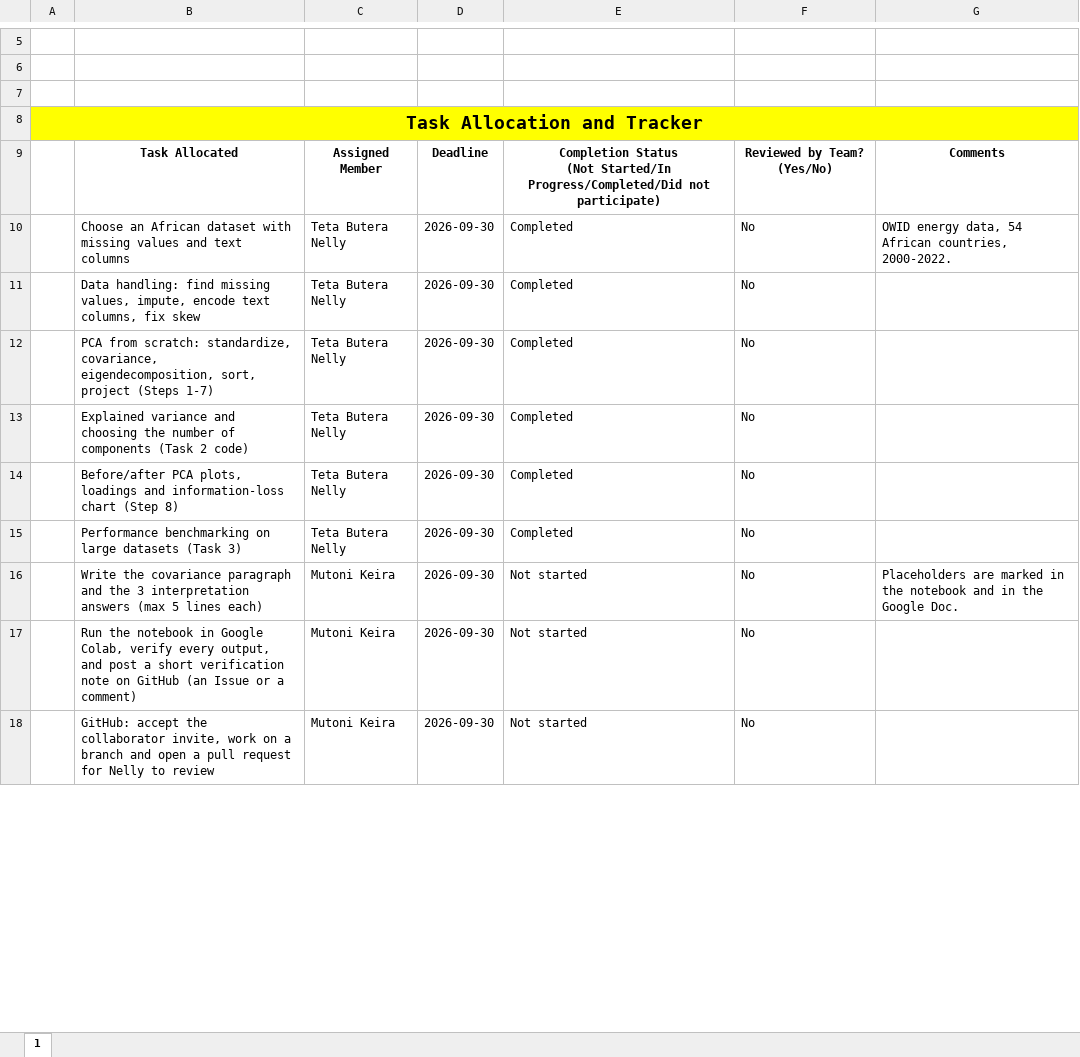
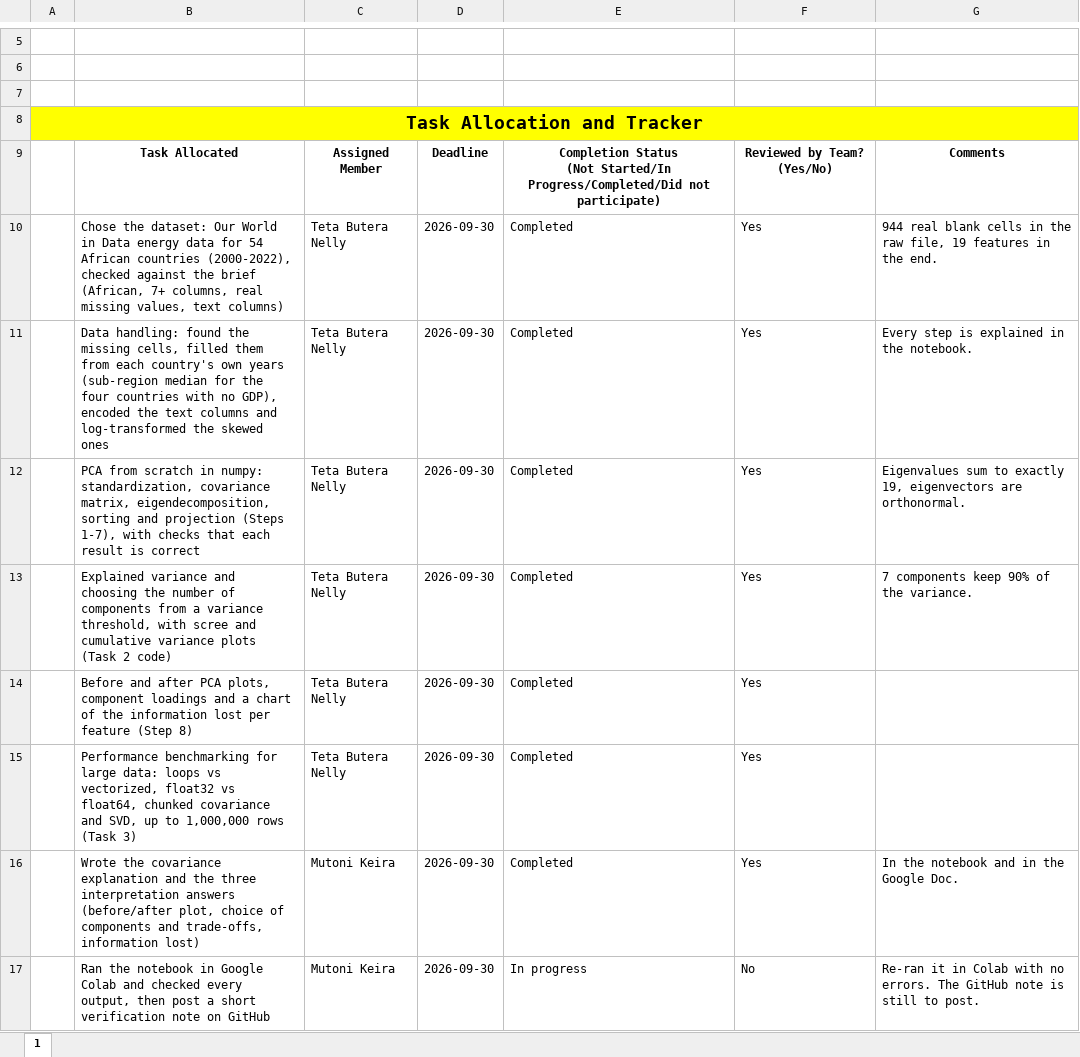
Before and after one commit to nellybutera/pca-african-energy-systems, an Excel workbook: Task_Sheet_PCA_Formative_2_Pair15.xlsx, sheet 1, drawn as a sheet; only a part is shown, gaps mark what is left out; values as stored, in another font and other column widths than the file's, no borders; removed rows and columns are numbered as before the commit, all else as after; the diff covers the shown part only; the diff names each change by its address in the sheet, - before the commit and + after, or states it on an @@ line.

Commit message:
Reword the notebook and README in our own voice, fuller task sheet descriptions

```diff
--- a/Task_Sheet_PCA_Formative_2_Pair15.xlsx (sheet 1)
+++ b/Task_Sheet_PCA_Formative_2_Pair15.xlsx (sheet 1)
-B10: Choose an African dataset with missing values and text columns
+B10: Chose the dataset: Our World in Data energy data for 54 African countries (2000-2022), checked against the brief (African, 7+ columns, real missing values, text columns)
-F10:F15: No
+F10:F15: Yes
-G10: OWID energy data, 54 African countries, 2000-2022.
+G10: 944 real blank cells in the raw file, 19 features in the end.
-B11: Data handling: find missing values, impute, encode text columns, fix skew
+B11: Data handling: found the missing cells, filled them from each country's own years (sub-region median for the four countries with no GDP), encoded the text columns and log-transformed the skewed ones
-G11: (empty)
+G11: Every step is explained in the notebook.
-B12: PCA from scratch: standardize, covariance, eigendecomposition, sort, project (Steps 1-7)
+B12: PCA from scratch in numpy: standardization, covariance matrix, eigendecomposition, sorting and projection (Steps 1-7), with checks that each result is correct
-G12: (empty)
+G12: Eigenvalues sum to exactly 19, eigenvectors are orthonormal.
-B13: …of components (Task 2…
+B13: …of components from a variance threshold, with scree and cumulative variance plots (Task 2…
-G13: (empty)
+G13: 7 components keep 90% of the variance.
-B14: Before/after PCA plots, loadings and information-loss chart (Step 8)
+B14: Before and after PCA plots, component loadings and a chart of the information lost per feature (Step 8)
-B15: Performance benchmarking on large datasets (Task 3)
+B15: Performance benchmarking for large data: loops vs vectorized, float32 vs float64, chunked covariance and SVD, up to 1,000,000 rows (Task 3)
+row 16:  | Wrote the covariance explanation and the three interpretation answers (before/after plot, choice of components and trade-offs, information lost) | Mutoni Keira | 2026-09-30 | Completed | Yes | In the notebook and in the Google Doc.
-B17: Write the covariance paragraph and the 3 interpretation answers (max 5 lines each)
+B17: Ran the notebook in Google Colab and checked every output, then post a short verification note on GitHub
-E17: Not started
+E17: In progress
-G17: Placeholders are marked in the notebook and in the Google Doc.
+G17: Re-ran it in Colab with no errors. The GitHub note is still to post.
-row 17:  | Run the notebook in Google Colab, verify every output, and post a short verification note on GitHub (an Issue or a comment) | Mutoni Keira | 2026-09-30 | Not started | No
-row 18:  | GitHub: accept the collaborator invite, work on a branch and open a pull request for Nelly to review | Mutoni Keira | 2026-09-30 | Not started | No
```
Also changed, not shown: 3 added rows and 10 edited cells elsewhere in this sheet, 3 other files.
